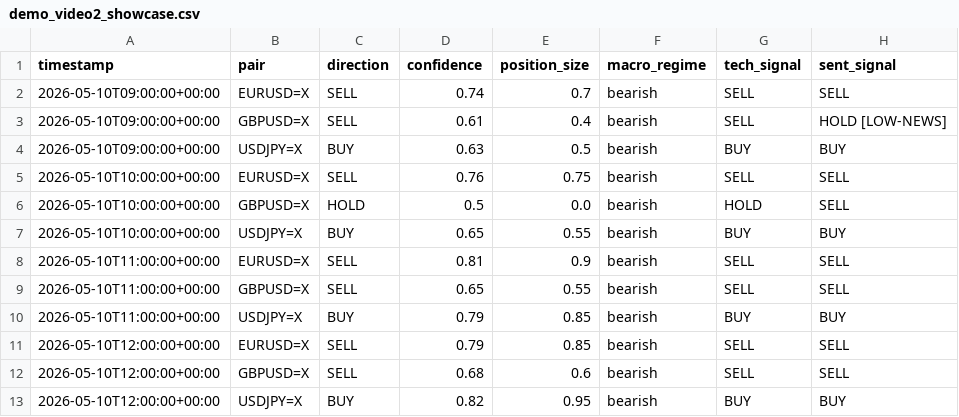
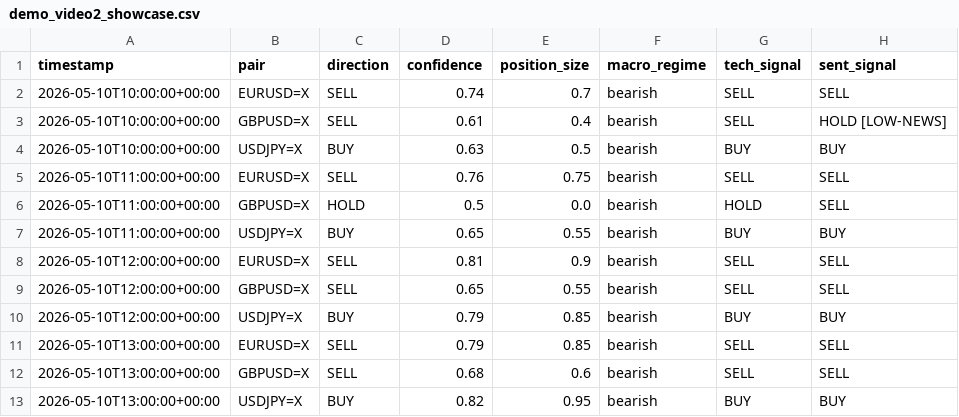
Before and after one commit to Hassanzorkot004/fx-alphalabs, a CSV file: fx_alphalab/outputs/demo_video2_showcase.csv, drawn as a sheet; only a part is shown; the diff names each change by its address in the sheet, - before the commit and + after, or states it on an @@ line.

```diff
--- a/fx_alphalab/outputs/demo_video2_showcase.csv
+++ b/fx_alphalab/outputs/demo_video2_showcase.csv
-A2:A4 (timestamp): 2026-05-10T09:00:00+00:00
+A2:A4 (timestamp): 2026-05-10T10:00:00+00:00
-A5:A7 (timestamp): 2026-05-10T10:00:00+00:00
+A5:A7 (timestamp): 2026-05-10T11:00:00+00:00
-A8:A10 (timestamp): 2026-05-10T11:00:00+00:00
+A8:A10 (timestamp): 2026-05-10T12:00:00+00:00
-A11:A13 (timestamp): 2026-05-10T12:00:00+00:00
+A11:A13 (timestamp): 2026-05-10T13:00:00+00:00
```
Also changed, not shown: fx_alphalab/outputs/demo_video1_commercial.csv, 1 other file.
